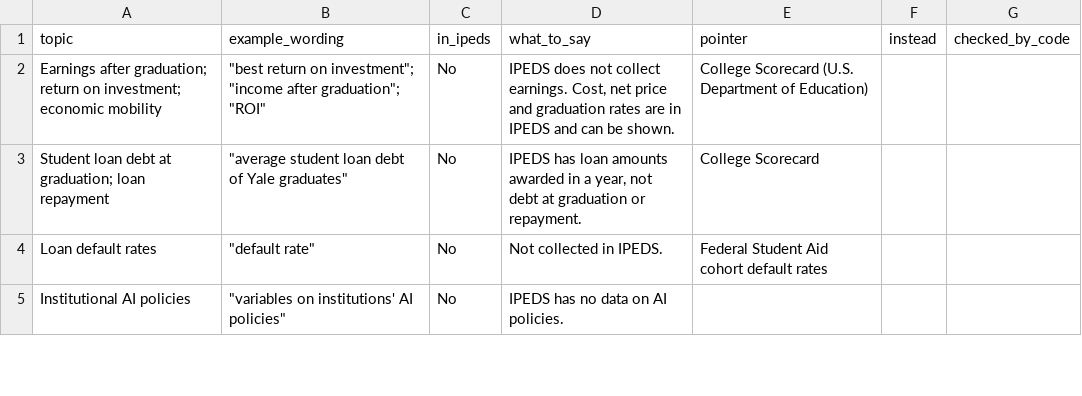
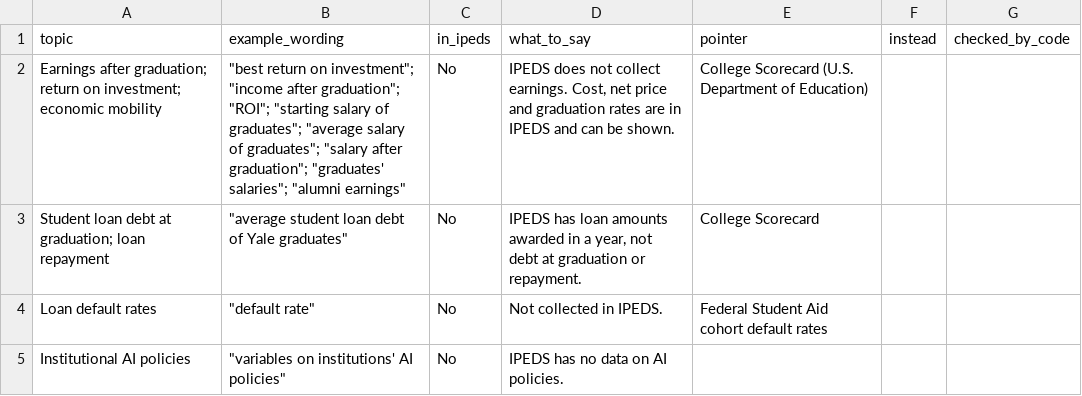
Before and after one commit to yul13011/ipeds-research-companion-v2, a CSV file: dictionary/outside_ipeds.csv, drawn as a sheet; only a part is shown.

```diff
--- a/dictionary/outside_ipeds.csv
+++ b/dictionary/outside_ipeds.csv
@@ -1,3 +1,3 @@
 topic,example_wording,in_ipeds,what_to_say,pointer,instead,checked_by_code
-Earnings after graduation; return on investment; economic mobility,"""best return on investment""; ""income after graduation""; ""ROI""",No,"IPEDS does not collect earnings. Cost, net price and graduation rates are in IPEDS and can be shown.",College Scorecard (U.S. Department of Education),,
+Earnings after graduation; return on investment; economic mobility,"""best return on investment""; ""income after graduation""; ""ROI""; ""starting salary of graduates""; ""average salary of graduates""; ""salary after graduation""; ""graduates' salaries""; ""alumni earnings""",No,"IPEDS does not collect earnings. Cost, net price and graduation rates are in IPEDS and can be shown.",College Scorecard (U.S. Department of Education),,
 Student loan debt at graduation; loan repayment,"""average student loan debt of Yale graduates""",No,"IPEDS has loan amounts awarded in a year, not debt at graduation or repayment.",College Scorecard,,
```
Also changed, not shown: dictionary/comparability_breaks.csv, docs/stage4/expectations.csv, 18 other files.
